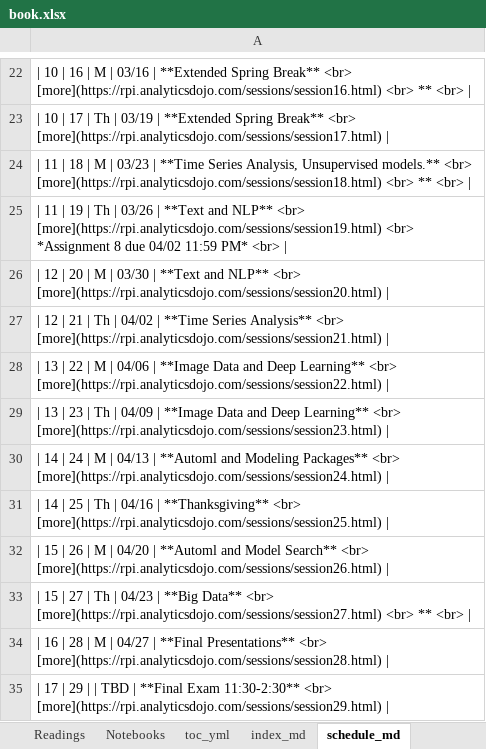
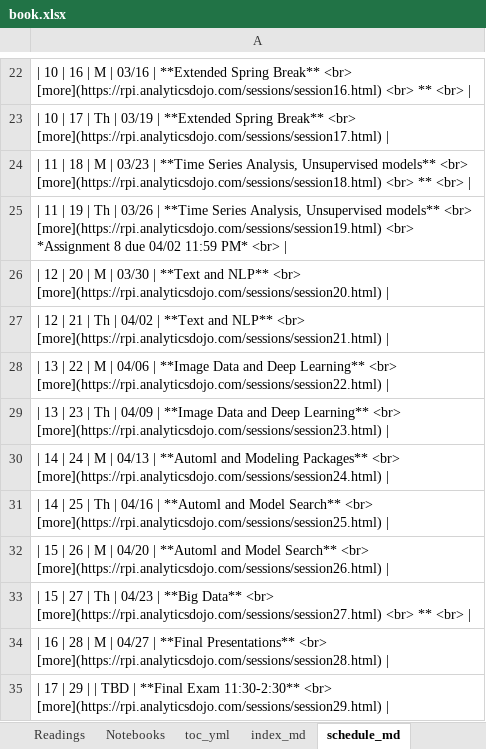
Before and after one commit to rpi-techfundamentals/website_spring_2020, an Excel workbook: book.xlsx, sheet schedule_md, drawn as a sheet; only a part is shown, gaps mark what is left out; values as stored, in another font and other column widths than the file's, no borders; the diff names each change by its address in the sheet, - before the commit and + after, or states it on an @@ line.

```diff
--- a/book.xlsx (sheet schedule_md)
+++ b/book.xlsx (sheet schedule_md)
-A24: …Analysis, Unsupervised models.** <br> [more](https://rpi.analyticsdojo.com/sessions/session18.html)…
+A24: …Analysis, Unsupervised models** <br> [more](https://rpi.analyticsdojo.com/sessions/session18.html)…
-A25: …03/26 | **Text and NLP** <br> [more](https://rpi.analyticsdojo.com/sessions/session19.html)…
+A25: …03/26 | **Time Series Analysis, Unsupervised models** <br> [more](https://rpi.analyticsdojo.com/sessions/session19.html)…
-A27: …04/02 | **Time Series Analysis** <br> [more](https://rpi.analyticsdojo.com/sessions/session21.html)…
+A27: …04/02 | **Text and NLP** <br> [more](https://rpi.analyticsdojo.com/sessions/session21.html)…
-A31: …04/16 | **Thanksgiving** <br> [more](https://rpi.analyticsdojo.com/sessions/session25.html)…
+A31: …04/16 | **Automl and Model Search** <br> [more](https://rpi.analyticsdojo.com/sessions/session25.html)…
```
Also changed, not shown: sheet session_md, sheet Schedule, sheet assignments_md, 20 other files.
